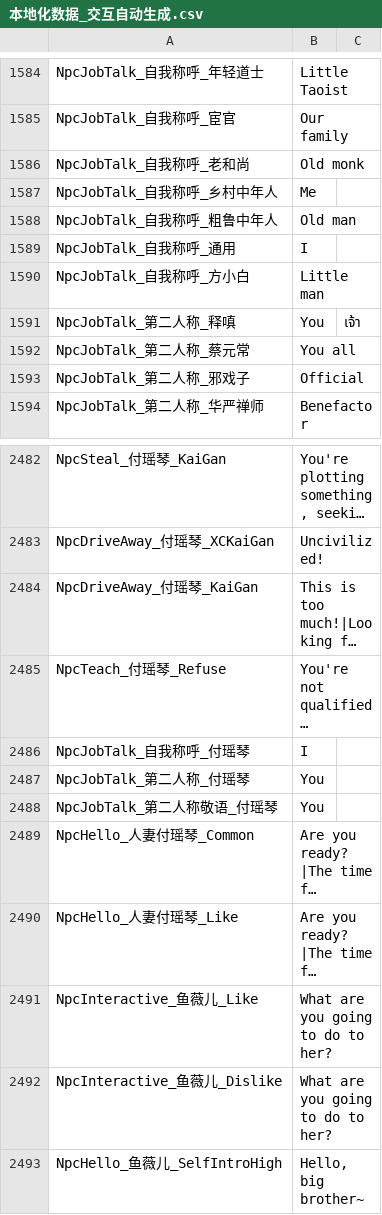
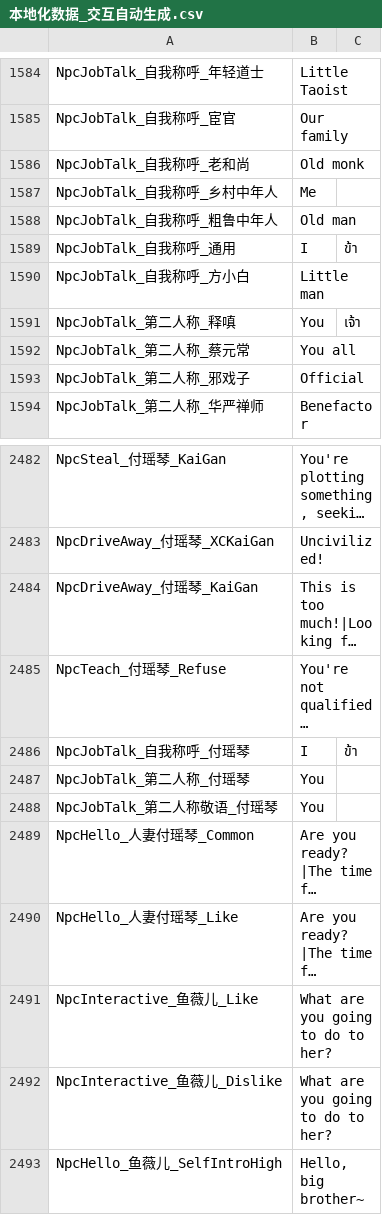
Before and after one commit to 1ookilo/WulinSH-TH, a CSV file: Wulinpy/GenerateCSVtoXSLX/csv_input/本地化数据_交互自动生成.csv, drawn as a sheet; only a part is shown, gaps mark what is left out; long unchanged cells end in …; the diff names each change by its address in the sheet, - before the commit and + after, or states it on an @@ line.

```diff
--- a/Wulinpy/GenerateCSVtoXSLX/csv_input/本地化数据_交互自动生成.csv
+++ b/Wulinpy/GenerateCSVtoXSLX/csv_input/本地化数据_交互自动生成.csv
-C1589: (empty)
+C1589: ข้า
-C2486: (empty)
+C2486: ข้า
```
Also changed, not shown: Wulinpy/GenerateCSVtoXSLX/csv_input/本地化数据_UI静态文本.csv, Wulinpy/GenerateCSVtoXSLX/csv_input/本地化数据_答题.csv.
